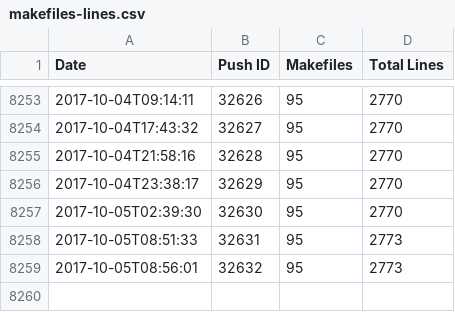
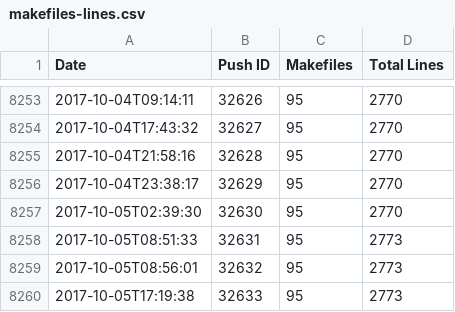
Before and after one commit to luser/mozilla-makefile-stats, a CSV file: makefiles-lines.csv, drawn as a sheet; only a part is shown, gaps mark what is left out.

Commit message:
Data for mozilla-central revision 19b32a138d08f73961df878a29de6f0aad441683

```diff
--- a/makefiles-lines.csv
+++ b/makefiles-lines.csv
@@ -8259 +8259,2 @@ Date,Push ID,Makefiles,Total Lines
 2017-10-05T08:56:01,32632,95,2773
+2017-10-05T17:19:38,32633,95,2773
```
Also changed, not shown: 2 other files.
